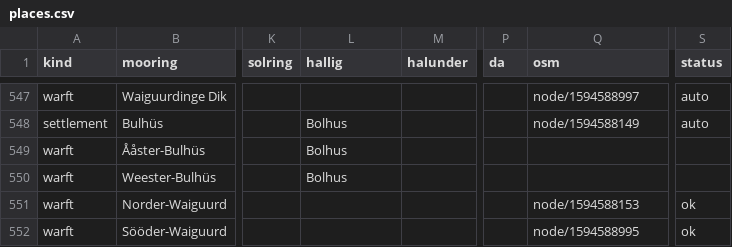
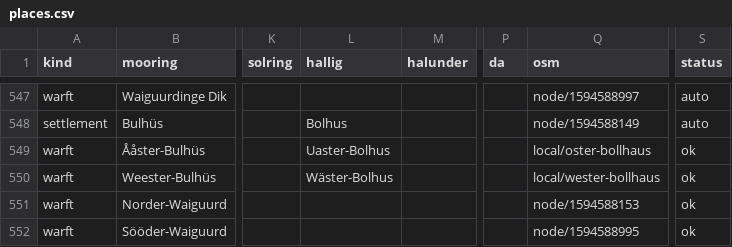
Before and after one commit to Commander-Cody/frasch-koord, a CSV file: names/places.csv, drawn as a sheet; only a part is shown, gaps mark what is left out; the diff covers the shown part only; the diff names each change by its address in the sheet, - before the commit and + after, or states it on an @@ line.

Commit message:
Update places

```diff
--- a/names/places.csv
+++ b/names/places.csv
-L549 (hallig): Bolhus
+L549 (hallig): Uaster-Bolhus
-Q549 (osm): (empty)
+Q549 (osm): local/oster-bollhaus
-S549:S550 (status): (empty)
+S549:S550 (status): ok
-L550 (hallig): Bolhus
+L550 (hallig): Wäster-Bolhus
-Q550 (osm): (empty)
+Q550 (osm): local/wester-bollhaus
```
Also changed, not shown: 3 added rows and 12 edited cells elsewhere in this file, names/curation.csv, 2 other files.
